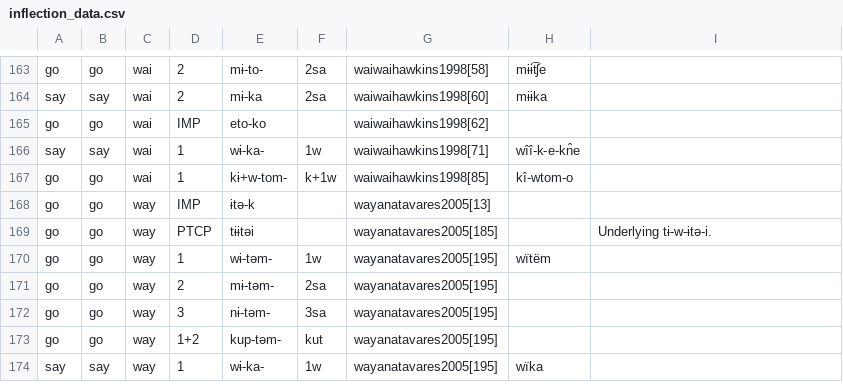
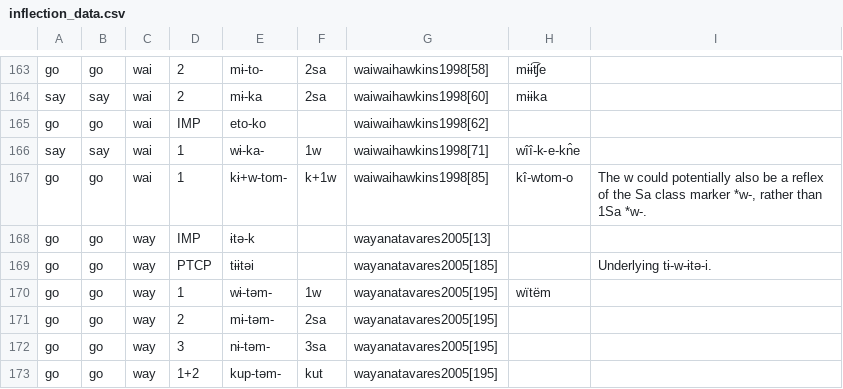
Before and after one commit to fmatter/cariban_irregular_1, a CSV file: data/inflection_data.csv, drawn as a sheet; only a part is shown, gaps mark what is left out; the shorter side is filled out with more unchanged rows; the diff names each change by its address in the sheet, - before the commit and + after, or states it on an @@ line.

```diff
--- a/data/inflection_data.csv
+++ b/data/inflection_data.csv
-I167: (empty)
+I167: The w could potentially also be a reflex of the Sa class marker *w-, rather than 1Sa *w-.
```
Also changed, not shown: data/cldf/forms.csv, 2 other files.
